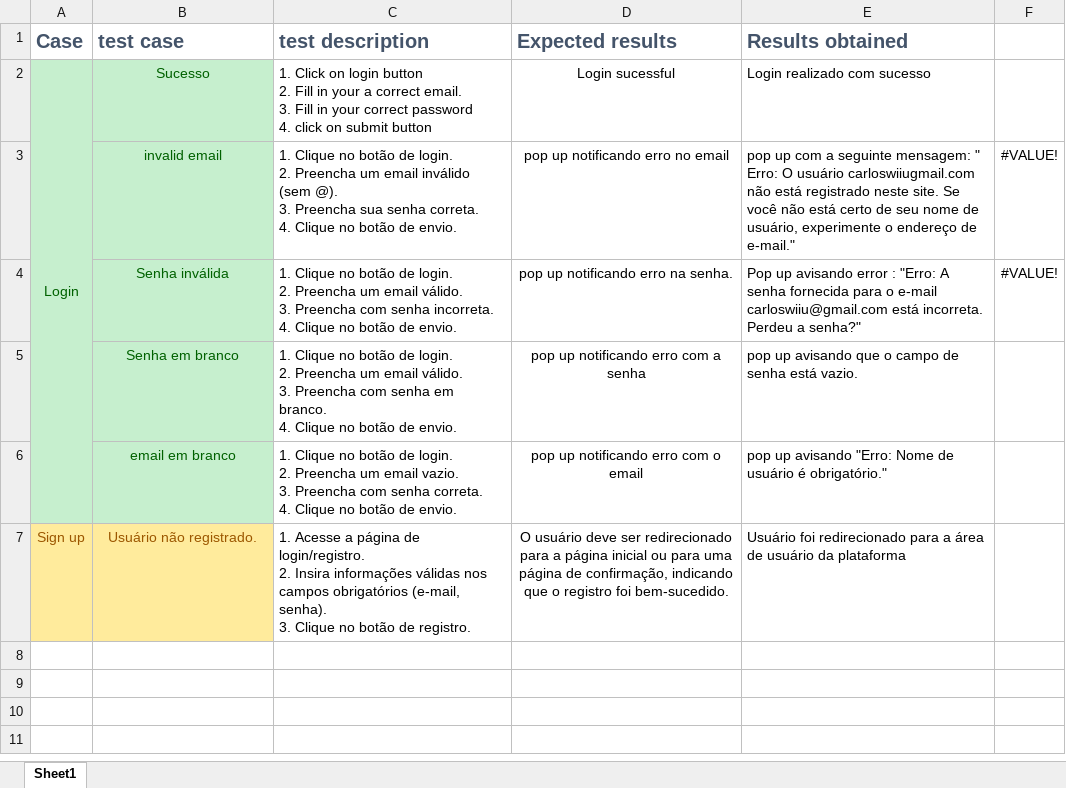
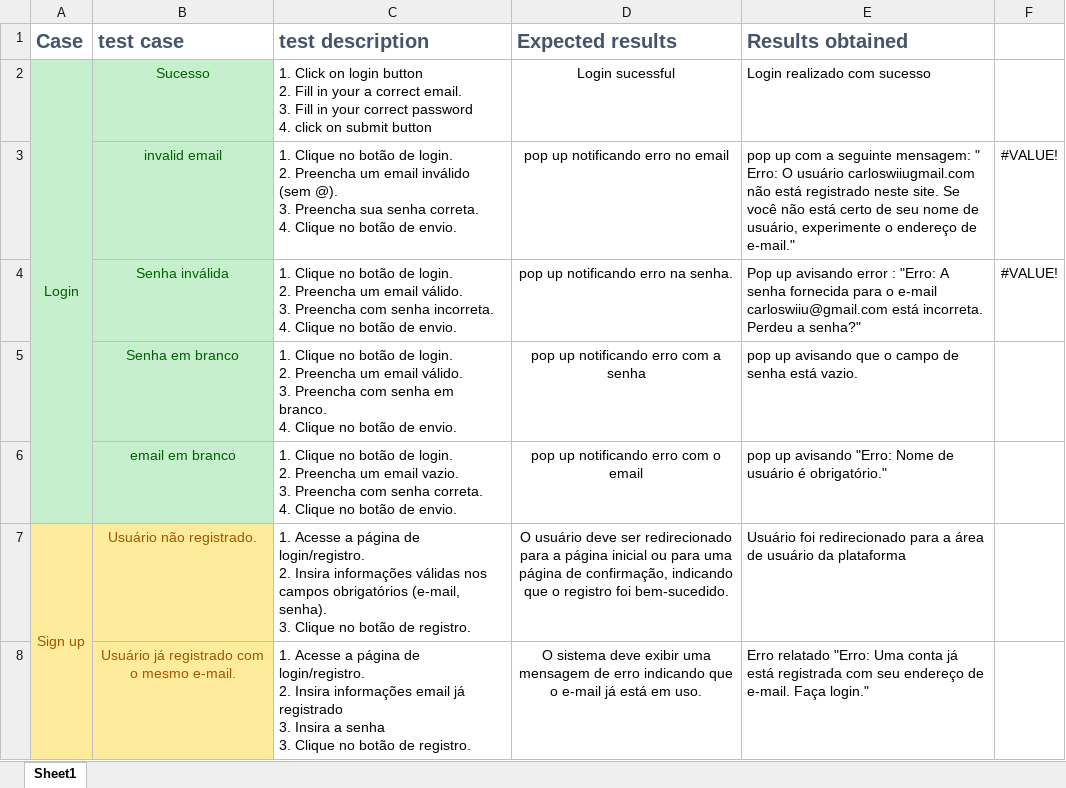
Before and after one commit to carlosag16/teste-qa-fadesp, an Excel workbook: TestPlan/lojaebac.xlsx, sheet Sheet1, drawn as a sheet; values as stored, in another font and other column widths than the file's, no borders; ↵ is a line break in a cell; the diff names each change by its address in the sheet, - before the commit and + after, or states it on an @@ line.

Commit message:
update TestPlan

```diff
--- a/TestPlan/lojaebac.xlsx (sheet Sheet1)
+++ b/TestPlan/lojaebac.xlsx (sheet Sheet1)
+A7:A8 merged
+row 8:  | Usuário já registrado com o mesmo e-mail. | 1. Acesse a página de login/registro. ↵ 2. Insira informações email já registrado ↵ 3. Insira a senha ↵ 3. Clique no botão de registro. | O sistema deve exibir uma mensagem de erro indicando que o e-mail já está em uso. | Erro relatado "Erro: Uma conta já está registrada com seu endereço de e-mail. Faça login."
```
